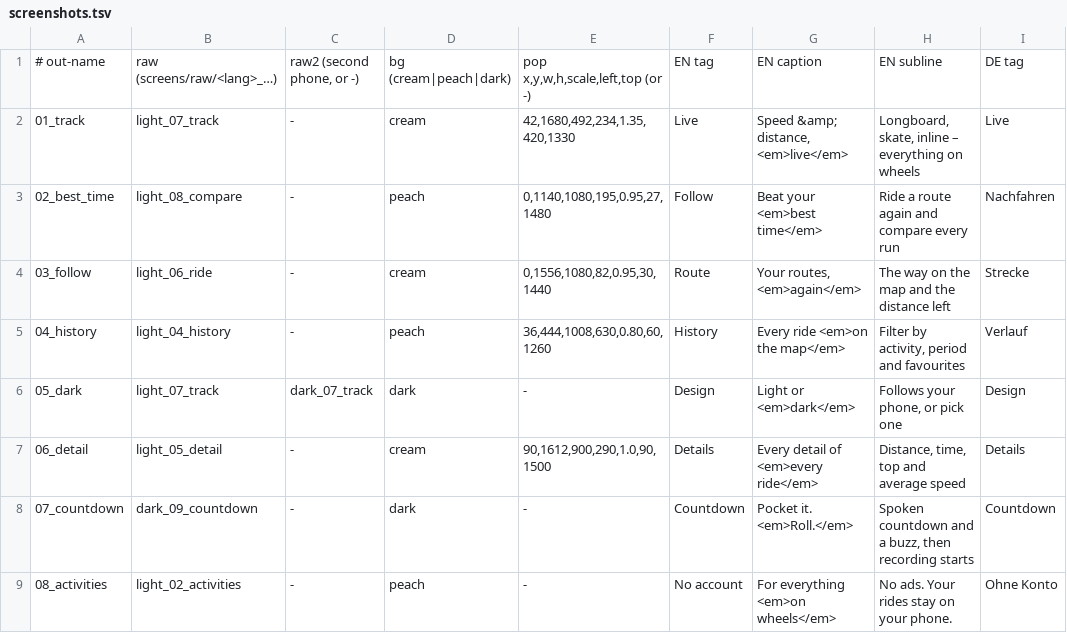
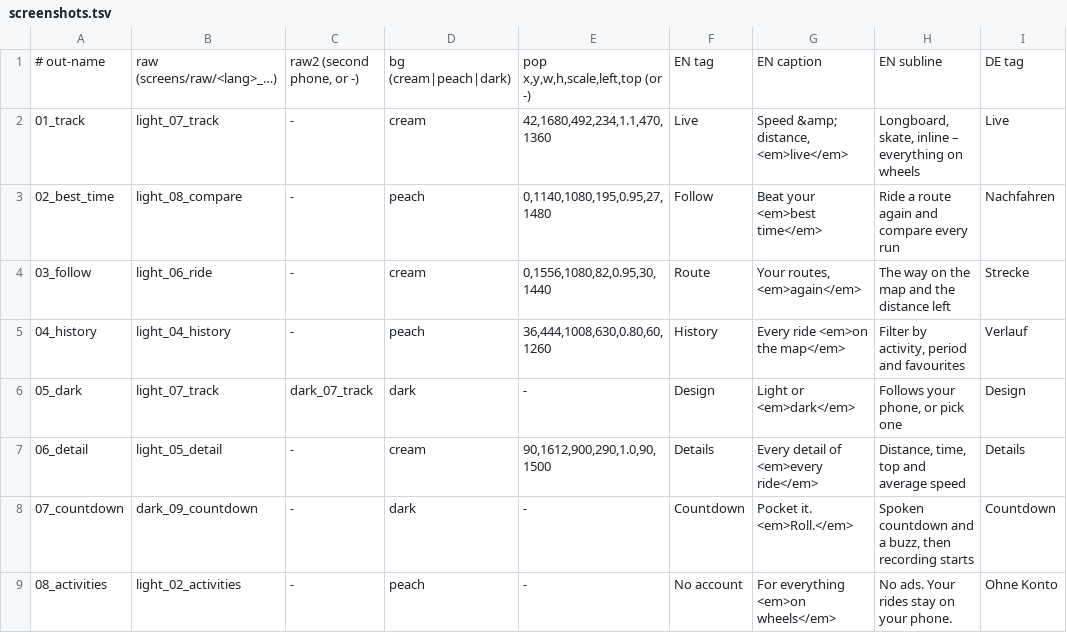
Before and after one commit to Valijuu/Retrail, a TSV file: store/play/screenshots.tsv, drawn as a sheet; only a part is shown; the diff names each change by its address in the sheet, - before the commit and + after, or states it on an @@ line.

```diff
--- a/store/play/screenshots.tsv
+++ b/store/play/screenshots.tsv
-E2: 42,1680,492,234,1.35,420,1330
+E2: 42,1680,492,234,1.1,470,1360
```
Also changed, not shown: 19 other files.
